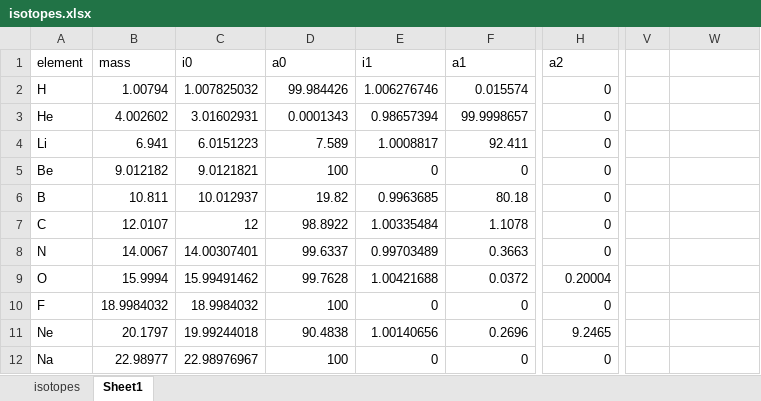
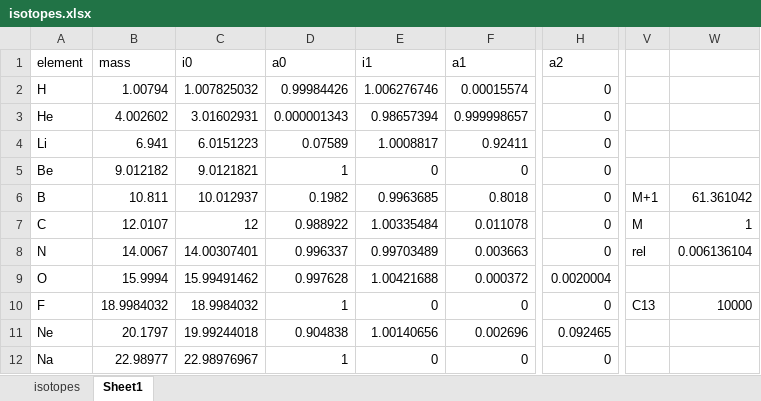
Before and after one commit to odea-project/StreamFind, an Excel workbook: dev/isotopes.xlsx, sheet Sheet1, drawn as a sheet; only a part is shown, gaps mark what is left out; values as stored, in another font and other column widths than the file's, no borders; the diff covers the shown part only; the diff names each change by its address in the sheet, - before the commit and + after, or states it on an @@ line.

Commit message:
Intensity check for isotopes start

```diff
--- a/dev/isotopes.xlsx (sheet Sheet1)
+++ b/dev/isotopes.xlsx (sheet Sheet1)
-D2 (a0): 99.984426
+D2 (a0): 0.99984426
-F2 (a1): 0.015574
+F2 (a1): 0.00015574
-D3 (a0): 0.0001343
+D3 (a0): 0.000001343
-F3 (a1): 99.9998657
+F3 (a1): 0.999998657
-D4 (a0): 7.589
+D4 (a0): 0.07589
-F4 (a1): 92.411
+F4 (a1): 0.92411
-D5 (a0): 100
+D5 (a0): 1
-D6 (a0): 19.82
+D6 (a0): 0.1982
-F6 (a1): 80.18
+F6 (a1): 0.8018
-V6: (empty)
+V6: M+1
-W6: (empty)
+W6: 61.361042
-D7 (a0): 98.8922
+D7 (a0): 0.988922
-F7 (a1): 1.1078
+F7 (a1): 0.011078
-V7: (empty)
+V7: M
-W7: (empty)
+W7: 1
-D8 (a0): 99.6337
+D8 (a0): 0.996337
-F8 (a1): 0.3663
+F8 (a1): 0.003663
-V8: (empty)
+V8: rel
-W8: (empty)
+W8: 0.006136104
-D9 (a0): 99.7628
+D9 (a0): 0.997628
-F9 (a1): 0.0372
+F9 (a1): 0.000372
-H9 (a2): 0.20004
+H9 (a2): 0.0020004
-D10 (a0): 100
+D10 (a0): 1
-V10: (empty)
+V10: C13
-W10: (empty)
+W10: 10000
-D11 (a0): 90.4838
+D11 (a0): 0.904838
-F11 (a1): 0.2696
+F11 (a1): 0.002696
-H11 (a2): 9.2465
+H11 (a2): 0.092465
-D12 (a0): 100
+D12 (a0): 1
```
Also changed, not shown: 398 edited cells elsewhere in this sheet, formulas that keep their value, 4 other files.
